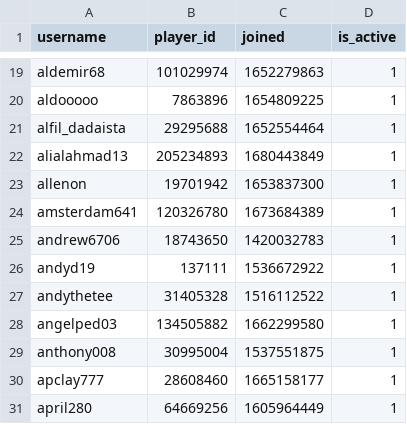
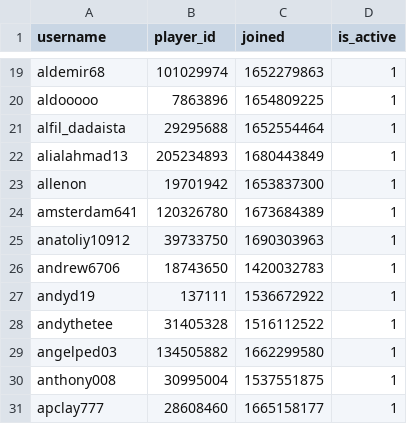
Before and after one commit to Sootopolis/chess-club-admin-system, a CSV file: csv_files/the-great-british-empire/members.csv, drawn as a sheet; only a part is shown, gaps mark what is left out; the shorter side is filled out with more unchanged rows; the diff names each change by its address in the sheet, - before the commit and + after, or states it on an @@ line.

Commit message:
updated record

```diff
--- a/csv_files/the-great-british-empire/members.csv
+++ b/csv_files/the-great-british-empire/members.csv
+row 25: anatoliy10912 | 39733750 | 1690303963 | 1
```
